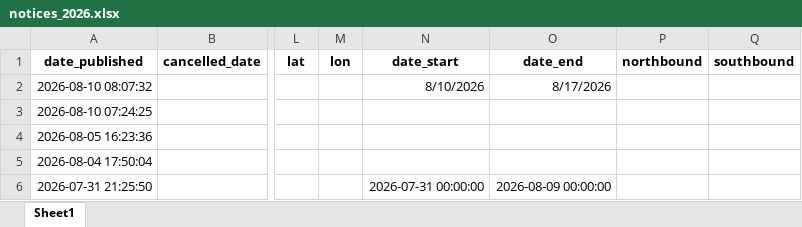
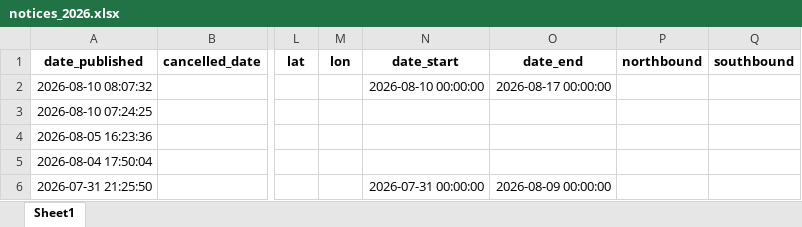
Before and after one commit to mollya610/BargeTransportDashboard, an Excel workbook: notices_2026.xlsx, sheet Sheet1, drawn as a sheet; only a part is shown, gaps mark what is left out; values as stored, in another font and other column widths than the file's, no borders; the diff names each change by its address in the sheet, - before the commit and + after, or states it on an @@ line.

```diff
--- a/notices_2026.xlsx (sheet Sheet1)
+++ b/notices_2026.xlsx (sheet Sheet1)
-N2 (date_start): 8/10/2026
+N2 (date_start): 2026-08-10 00:00:00
-O2 (date_end): 8/17/2026
+O2 (date_end): 2026-08-17 00:00:00
```
Also changed, not shown: 5 other files.
